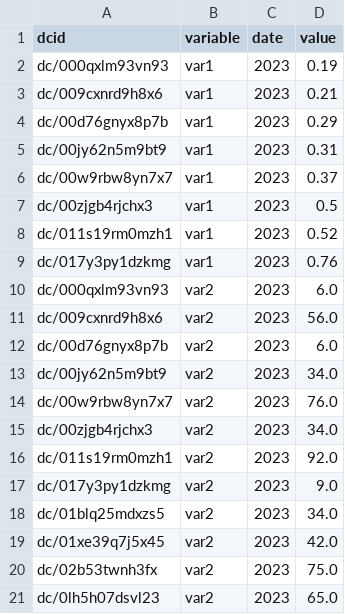
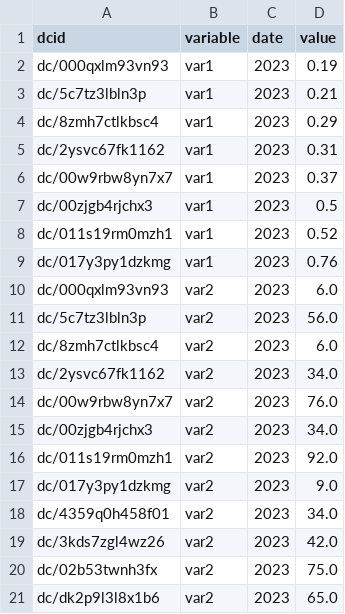
Before and after one commit to datacommonsorg/import, a CSV file: simple/stats/sample/powerplants/observations.csv, drawn as a sheet.

```diff
--- a/simple/stats/sample/powerplants/observations.csv
+++ b/simple/stats/sample/powerplants/observations.csv
@@ -2,5 +2,5 @@ dcid,variable,date,value
 dc/000qxlm93vn93,var1,2023,0.19
-dc/009cxnrd9h8x6,var1,2023,0.21
-dc/00d76gnyx8p7b,var1,2023,0.29
-dc/00jy62n5m9bt9,var1,2023,0.31
+dc/5c7tz3lbln3p,var1,2023,0.21
+dc/8zmh7ctlkbsc4,var1,2023,0.29
+dc/2ysvc67fk1162,var1,2023,0.31
 dc/00w9rbw8yn7x7,var1,2023,0.37
@@ -10,5 +10,5 @@ dc/017y3py1dzkmg,var1,2023,0.76
 dc/000qxlm93vn93,var2,2023,6.0
-dc/009cxnrd9h8x6,var2,2023,56.0
-dc/00d76gnyx8p7b,var2,2023,6.0
-dc/00jy62n5m9bt9,var2,2023,34.0
+dc/5c7tz3lbln3p,var2,2023,56.0
+dc/8zmh7ctlkbsc4,var2,2023,6.0
+dc/2ysvc67fk1162,var2,2023,34.0
 dc/00w9rbw8yn7x7,var2,2023,76.0
@@ -17,5 +17,5 @@ dc/011s19rm0mzh1,var2,2023,92.0
 dc/017y3py1dzkmg,var2,2023,9.0
-dc/01blq25mdxzs5,var2,2023,34.0
-dc/01xe39q7j5x45,var2,2023,42.0
+dc/4359q0h458f01,var2,2023,34.0
+dc/3kds7zgl4wz26,var2,2023,42.0
 dc/02b53twnh3fx,var2,2023,75.0
-dc/0lh5h07dsvl23,var2,2023,65.0
+dc/dk2p9l3l8x1b6,var2,2023,65.0
```
Also changed, not shown: simple/stats/sample/powerplants/debug_resolve.csv, 2 other files.
